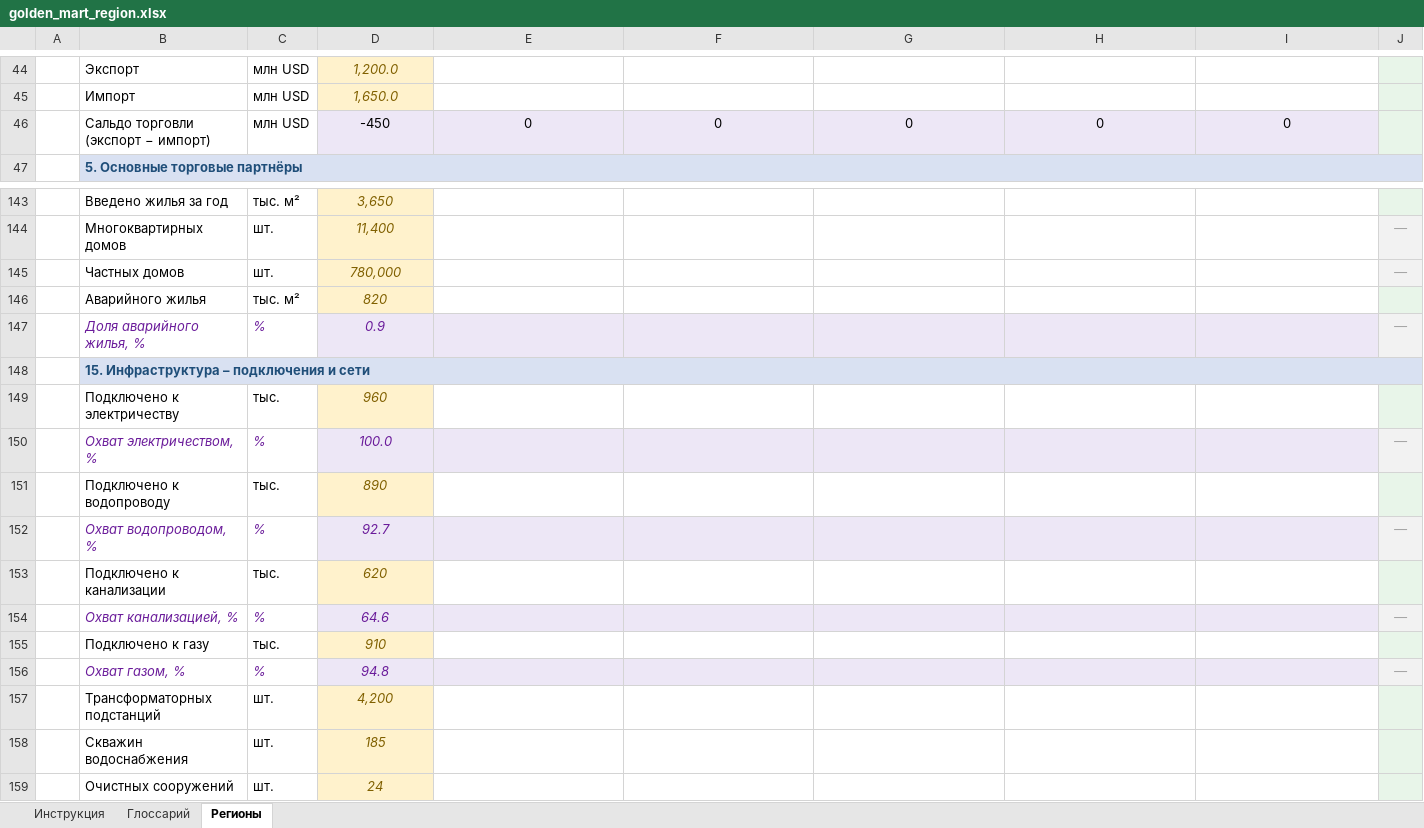
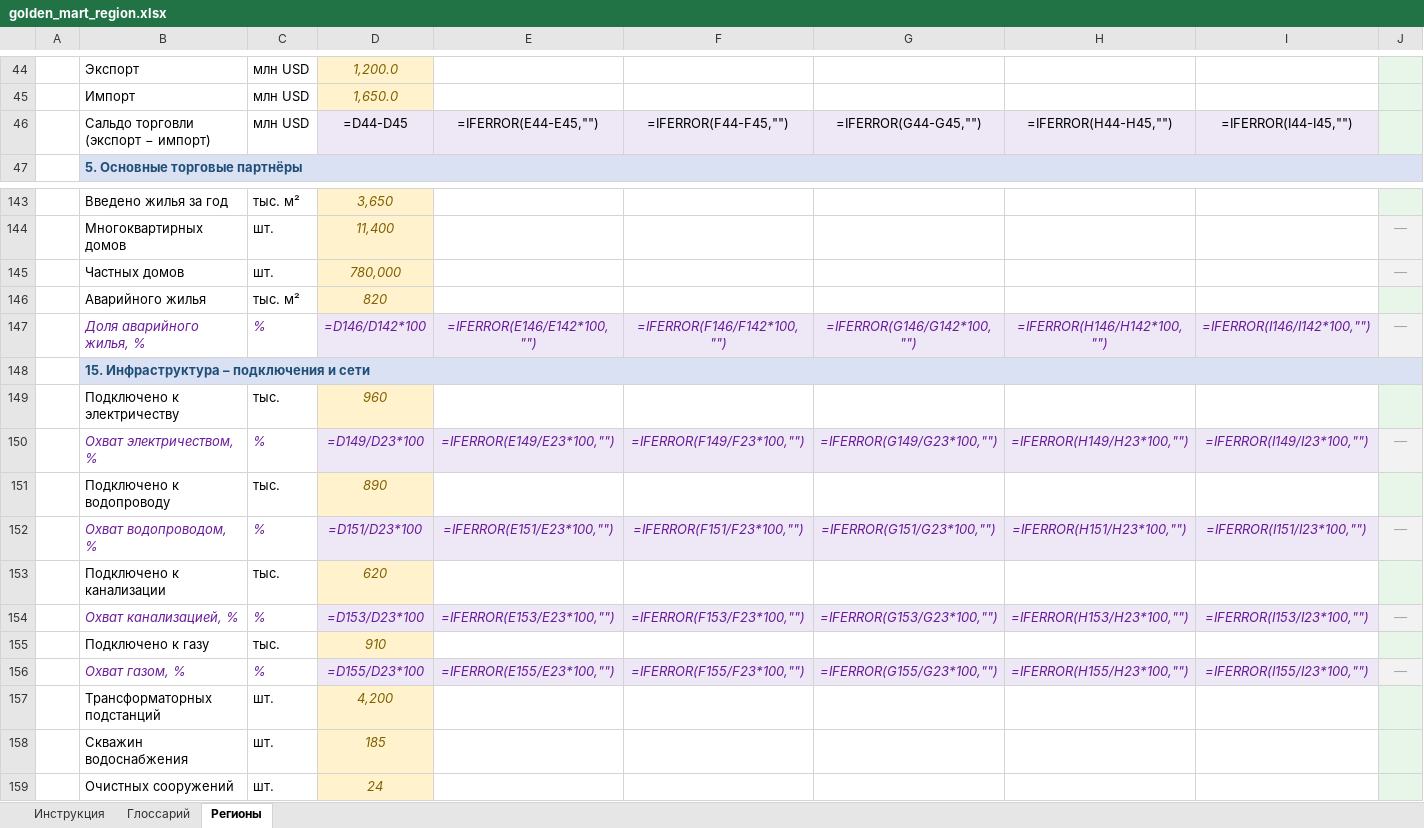
Before and after one commit to GokalR/nbu-platform, an Excel workbook: goldenmarts/golden_mart_region.xlsx, sheet Регионы, drawn as a sheet; only a part is shown, gaps mark what is left out; values as stored, in another font and other column widths than the file's, no borders; formulas without a stored value are shown as written; charts and pictures not drawn; the diff covers the shown part only; the diff names each change by its address in the sheet, - before the commit and + after, or states it on an @@ line.

```diff
--- a/goldenmarts/golden_mart_region.xlsx (sheet Регионы)
+++ b/goldenmarts/golden_mart_region.xlsx (sheet Регионы)
-D46: -450
+D46: =D44-D45
-E46: 0
+E46: =IFERROR(E44-E45,"")
-F46: 0
+F46: =IFERROR(F44-F45,"")
-G46: 0
+G46: =IFERROR(G44-G45,"")
-H46: 0
+H46: =IFERROR(H44-H45,"")
-I46: 0
+I46: =IFERROR(I44-I45,"")
-D147: 0.9
+D147: =D146/D142*100
-E147: (empty)
+E147: =IFERROR(E146/E142*100,"")
-F147: (empty)
+F147: =IFERROR(F146/F142*100,"")
-G147: (empty)
+G147: =IFERROR(G146/G142*100,"")
-H147: (empty)
+H147: =IFERROR(H146/H142*100,"")
-I147: (empty)
+I147: =IFERROR(I146/I142*100,"")
-D150: 100.0
+D150: =D149/D23*100
-E150: (empty)
+E150: =IFERROR(E149/E23*100,"")
-F150: (empty)
+F150: =IFERROR(F149/F23*100,"")
-G150: (empty)
+G150: =IFERROR(G149/G23*100,"")
-H150: (empty)
+H150: =IFERROR(H149/H23*100,"")
-I150: (empty)
+I150: =IFERROR(I149/I23*100,"")
-D152: 92.7
+D152: =D151/D23*100
-E152: (empty)
+E152: =IFERROR(E151/E23*100,"")
-F152: (empty)
+F152: =IFERROR(F151/F23*100,"")
-G152: (empty)
+G152: =IFERROR(G151/G23*100,"")
-H152: (empty)
+H152: =IFERROR(H151/H23*100,"")
-I152: (empty)
+I152: =IFERROR(I151/I23*100,"")
-D154: 64.6
+D154: =D153/D23*100
-E154: (empty)
+E154: =IFERROR(E153/E23*100,"")
-F154: (empty)
+F154: =IFERROR(F153/F23*100,"")
-G154: (empty)
+G154: =IFERROR(G153/G23*100,"")
-H154: (empty)
+H154: =IFERROR(H153/H23*100,"")
-I154: (empty)
+I154: =IFERROR(I153/I23*100,"")
-D156: 94.8
+D156: =D155/D23*100
-E156: (empty)
+E156: =IFERROR(E155/E23*100,"")
-F156: (empty)
+F156: =IFERROR(F155/F23*100,"")
-G156: (empty)
+G156: =IFERROR(G155/G23*100,"")
-H156: (empty)
+H156: =IFERROR(H155/H23*100,"")
-I156: (empty)
+I156: =IFERROR(I155/I23*100,"")
```
Also changed, not shown: 8 added rows and 24 edited cells elsewhere in this sheet, charts or pictures, goldenmarts/golden_mart_city.xlsx, 7 other files.
